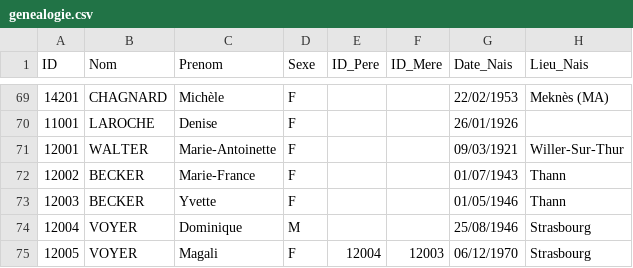
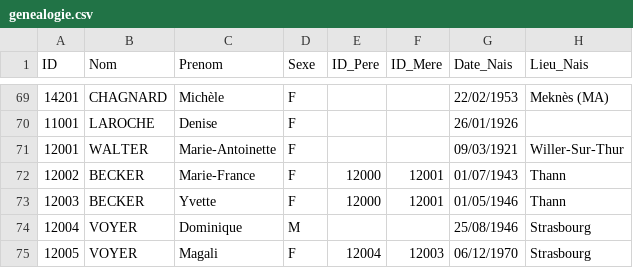
Before and after one commit to AJB1000/gb, a CSV file: genealogie.csv, drawn as a sheet; only a part is shown, gaps mark what is left out; the diff names each change by its address in the sheet, - before the commit and + after, or states it on an @@ line.

```diff
--- a/genealogie.csv
+++ b/genealogie.csv
-E72:E73 (ID_Pere): (empty)
+E72:E73 (ID_Pere): 12000
-F72:F73 (ID_Mere): (empty)
+F72:F73 (ID_Mere): 12001
```
Also changed, not shown: 1 other file.
